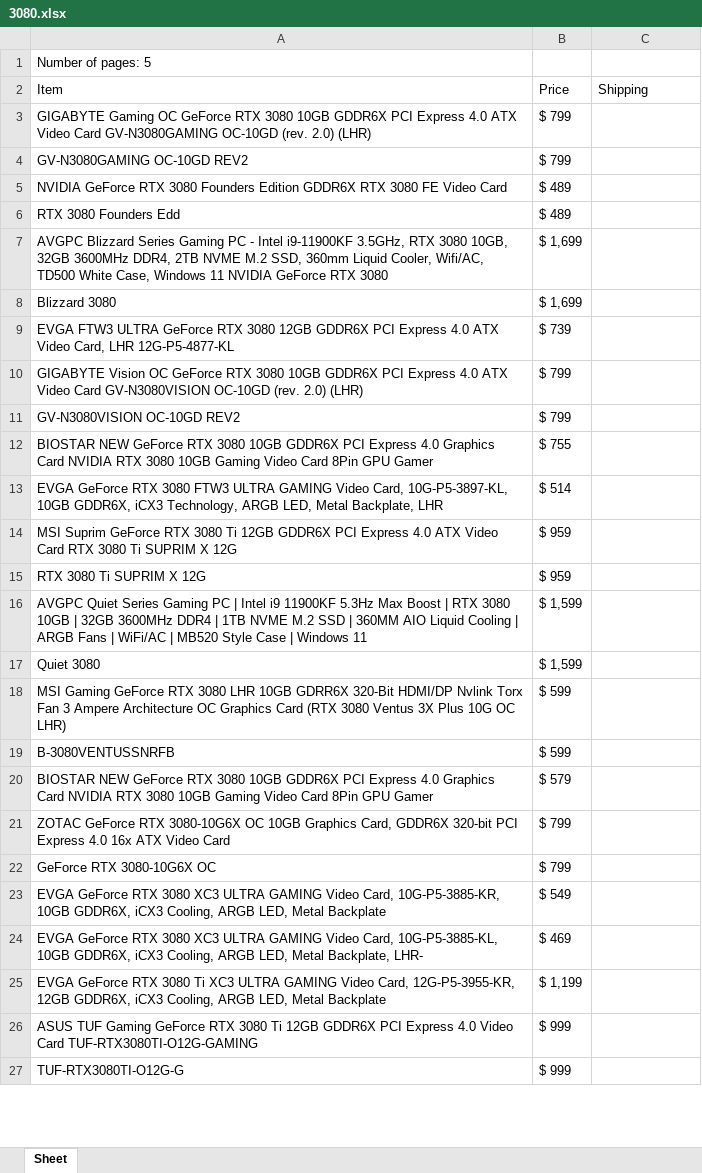
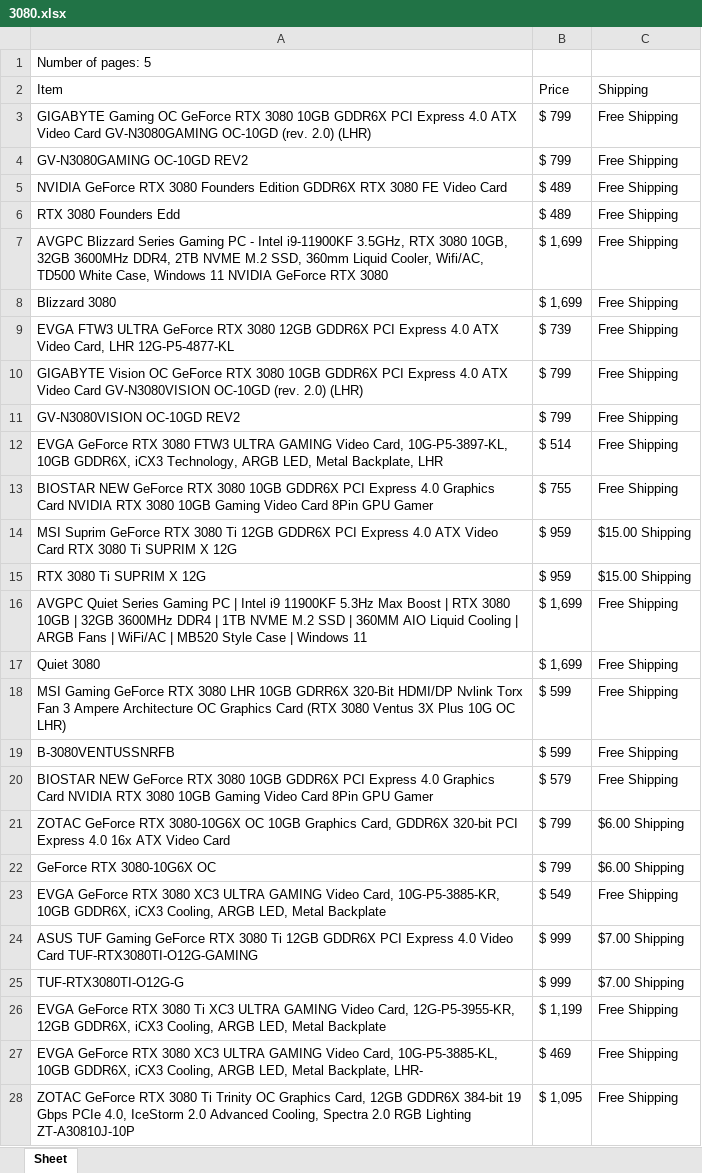
Before and after one commit to chanupadeshan/GPU-prices, an Excel workbook: 3080.xlsx, sheet Sheet, drawn as a sheet; only a part is shown; values as stored, in another font and other column widths than the file's, no borders; removed rows and columns are numbered as before the commit, all else as after; the diff covers the shown part only; the diff names each change by its address in the sheet, - before the commit and + after, or states it on an @@ line.

Commit message:
scrap shipping method

```diff
--- a/3080.xlsx (sheet Sheet)
+++ b/3080.xlsx (sheet Sheet)
-C3:C11 (Shipping): (empty)
+C3:C11 (Shipping): Free Shipping
-row 12: BIOSTAR NEW GeForce RTX 3080 10GB GDDR6X PCI Express 4.0 Graphics Card NVIDIA RTX 3080 10GB Gaming Video Card 8Pin GPU Gamer | $ 755
-C12 (Shipping): (empty)
+C12 (Shipping): Free Shipping
+row 13: BIOSTAR NEW GeForce RTX 3080 10GB GDDR6X PCI Express 4.0 Graphics Card NVIDIA RTX 3080 10GB Gaming Video Card 8Pin GPU Gamer | $ 755 | Free Shipping
-C14:C15 (Shipping): (empty)
+C14:C15 (Shipping): $15.00 Shipping
-B16:B17 (Price): $ 1,599
+B16:B17 (Price): $ 1,699
-C16:C20 (Shipping): (empty)
+C16:C20 (Shipping): Free Shipping
-C21:C22 (Shipping): (empty)
+C21:C22 (Shipping): $6.00 Shipping
-C23 (Shipping): (empty)
+C23 (Shipping): Free Shipping
-row 24: EVGA GeForce RTX 3080 XC3 ULTRA GAMING Video Card, 10G-P5-3885-KL, 10GB GDDR6X, iCX3 Cooling, ARGB LED, Metal Backplate, LHR- | $ 469
-row 25: EVGA GeForce RTX 3080 Ti XC3 ULTRA GAMING Video Card, 12G-P5-3955-KR, 12GB GDDR6X, iCX3 Cooling, ARGB LED, Metal Backplate | $ 1,199
-C24:C25 (Shipping): (empty)
+C24:C25 (Shipping): $7.00 Shipping
+row 26: EVGA GeForce RTX 3080 Ti XC3 ULTRA GAMING Video Card, 12G-P5-3955-KR, 12GB GDDR6X, iCX3 Cooling, ARGB LED, Metal Backplate | $ 1,199 | Free Shipping
+row 27: EVGA GeForce RTX 3080 XC3 ULTRA GAMING Video Card, 10G-P5-3885-KL, 10GB GDDR6X, iCX3 Cooling, ARGB LED, Metal Backplate, LHR- | $ 469 | Free Shipping
+row 28: ZOTAC GeForce RTX 3080 Ti Trinity OC Graphics Card, 12GB GDDR6X 384-bit 19 Gbps PCIe 4.0, IceStorm 2.0 Advanced Cooling, Spectra 2.0 RGB Lighting ZT-A30810J-10P | $ 1,095 | Free Shipping
```
Also changed, not shown: other rows of this sheet, 1 other file.
